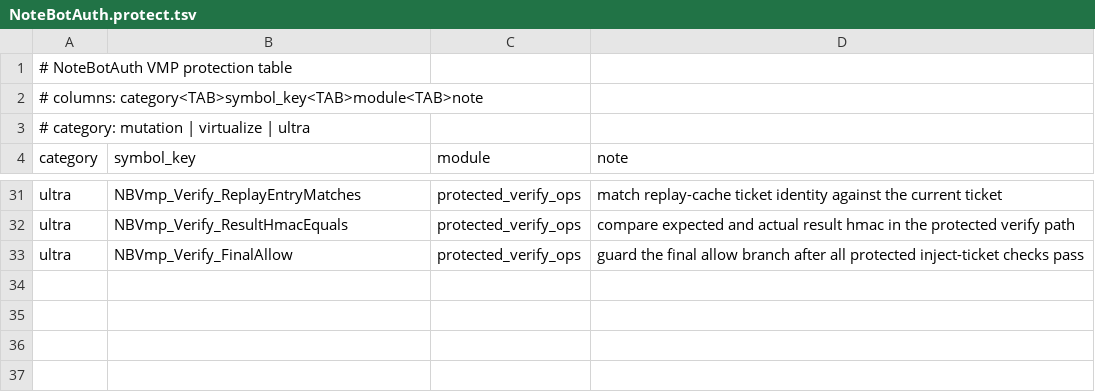
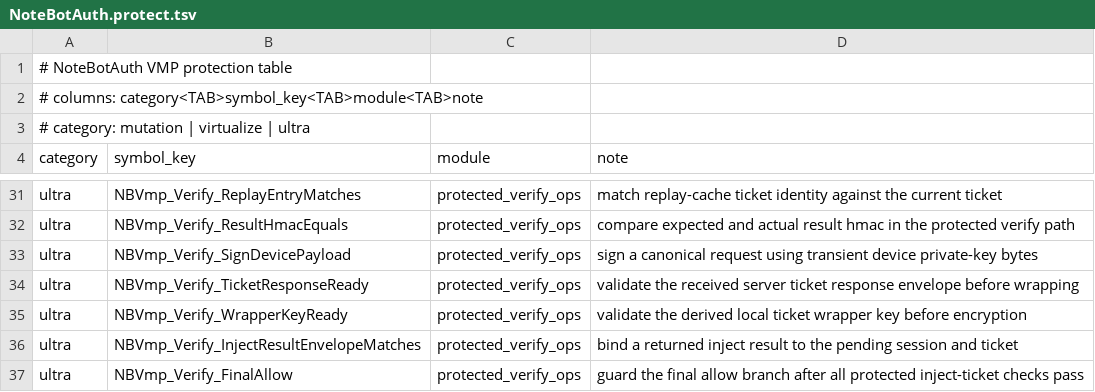
Before and after one commit to WilliamZeng857/NoteBotInjector, a TSV file: tools__project_helpers/vmp_plan/NoteBotAuth.protect.tsv, drawn as a sheet; only a part is shown, gaps mark what is left out.

```diff
--- a/tools__project_helpers/vmp_plan/NoteBotAuth.protect.tsv
+++ b/tools__project_helpers/vmp_plan/NoteBotAuth.protect.tsv
@@ -32,2 +32,6 @@ ultra	NBVmp_Verify_ReplayEntryMatches	protected_verify_ops	match replay-cache ti
 ultra	NBVmp_Verify_ResultHmacEquals	protected_verify_ops	compare expected and actual result hmac in the protected verify path
+ultra	NBVmp_Verify_SignDevicePayload	protected_verify_ops	sign a canonical request using transient device private-key bytes
+ultra	NBVmp_Verify_TicketResponseReady	protected_verify_ops	validate the received server ticket response envelope before wrapping
+ultra	NBVmp_Verify_WrapperKeyReady	protected_verify_ops	validate the derived local ticket wrapper key before encryption
+ultra	NBVmp_Verify_InjectResultEnvelopeMatches	protected_verify_ops	bind a returned inject result to the pending session and ticket
 ultra	NBVmp_Verify_FinalAllow	protected_verify_ops	guard the final allow branch after all protected inject-ticket checks pass
```
Also changed, not shown: tools__project_helpers/vmp_plan/NoteBotInjector.protect.tsv, tools__project_helpers/vmp_plan/NoteBotModel.protect.tsv, 9 other files.
